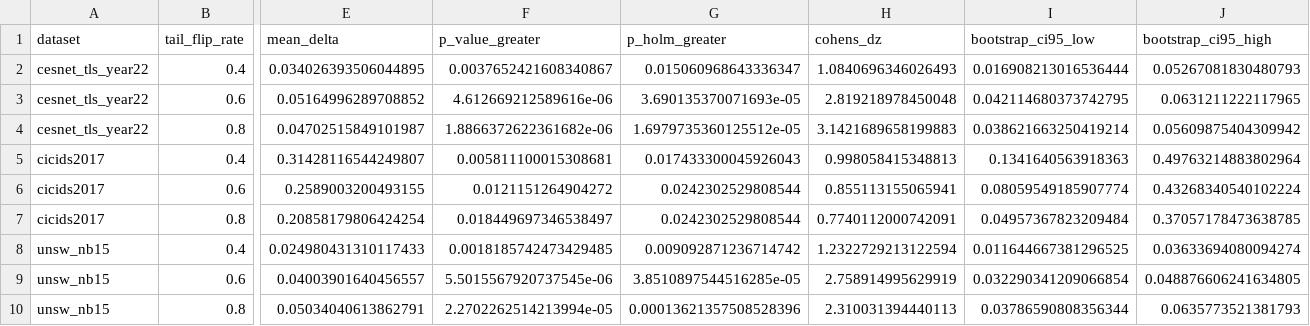
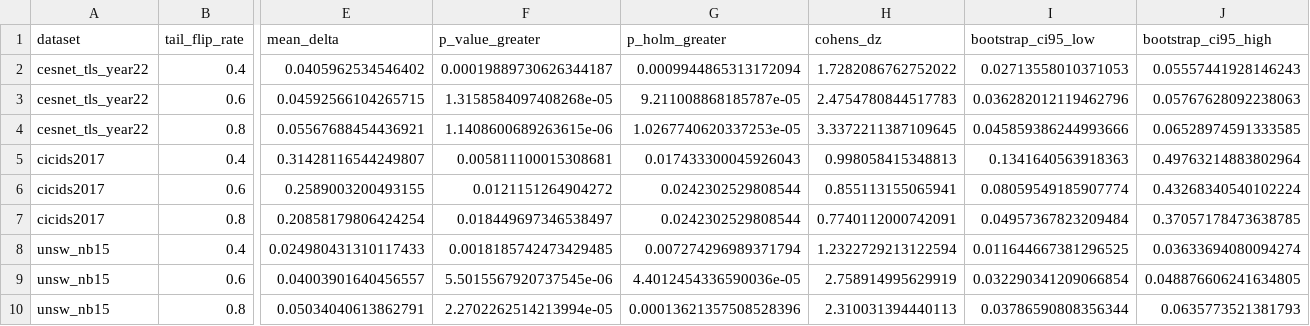
Before and after one commit to One-bit-007/graph-cold, a CSV file: tables/table_p5_family_a.csv, drawn as a sheet; only a part is shown, gaps mark what is left out; the diff names each change by its address in the sheet, - before the commit and + after, or states it on an @@ line.

```diff
--- a/tables/table_p5_family_a.csv
+++ b/tables/table_p5_family_a.csv
-E2 (mean_delta): 0.034026393506044895
+E2 (mean_delta): 0.0405962534546402
-F2 (p_value_greater): 0.0037652421608340867
+F2 (p_value_greater): 0.00019889730626344187
-G2 (p_holm_greater): 0.015060968643336347
+G2 (p_holm_greater): 0.0009944865313172094
-H2 (cohens_dz): 1.0840696346026493
+H2 (cohens_dz): 1.7282086762752022
-I2 (bootstrap_ci95_low): 0.016908213016536444
+I2 (bootstrap_ci95_low): 0.02713558010371053
-J2 (bootstrap_ci95_high): 0.05267081830480793
+J2 (bootstrap_ci95_high): 0.05557441928146243
-E3 (mean_delta): 0.05164996289708852
+E3 (mean_delta): 0.04592566104265715
-F3 (p_value_greater): 4.612669212589616e-06
+F3 (p_value_greater): 1.3158584097408268e-05
-G3 (p_holm_greater): 3.690135370071693e-05
+G3 (p_holm_greater): 9.211008868185787e-05
-H3 (cohens_dz): 2.819218978450048
+H3 (cohens_dz): 2.4754780844517783
-I3 (bootstrap_ci95_low): 0.042114680373742795
+I3 (bootstrap_ci95_low): 0.036282012119462796
-J3 (bootstrap_ci95_high): 0.0631211222117965
+J3 (bootstrap_ci95_high): 0.05767628092238063
-E4 (mean_delta): 0.04702515849101987
+E4 (mean_delta): 0.05567688454436921
-F4 (p_value_greater): 1.8866372622361682e-06
+F4 (p_value_greater): 1.1408600689263615e-06
-G4 (p_holm_greater): 1.6979735360125512e-05
+G4 (p_holm_greater): 1.0267740620337253e-05
-H4 (cohens_dz): 3.1421689658199883
+H4 (cohens_dz): 3.3372211387109645
-I4 (bootstrap_ci95_low): 0.038621663250419214
+I4 (bootstrap_ci95_low): 0.045859386244993666
-J4 (bootstrap_ci95_high): 0.05609875404309942
+J4 (bootstrap_ci95_high): 0.06528974591333585
-G8 (p_holm_greater): 0.009092871236714742
+G8 (p_holm_greater): 0.007274296989371794
-G9 (p_holm_greater): 3.8510897544516285e-05
+G9 (p_holm_greater): 4.4012454336590036e-05
```
Also changed, not shown: results/p5_factor_ablation_full.csv, tables/table_p5_family_c.csv, 38 other files.
